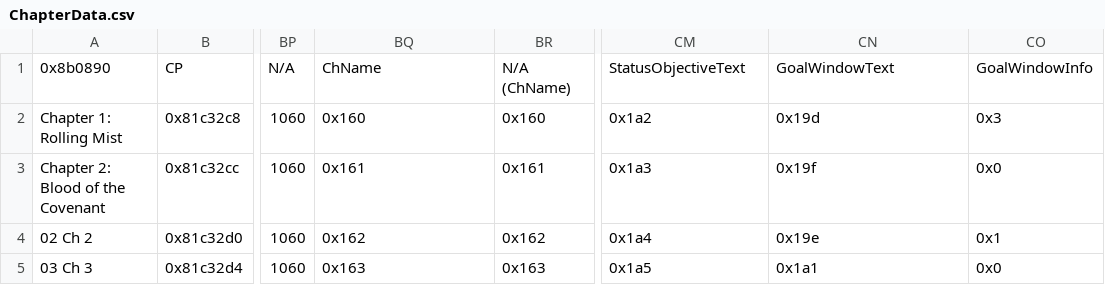
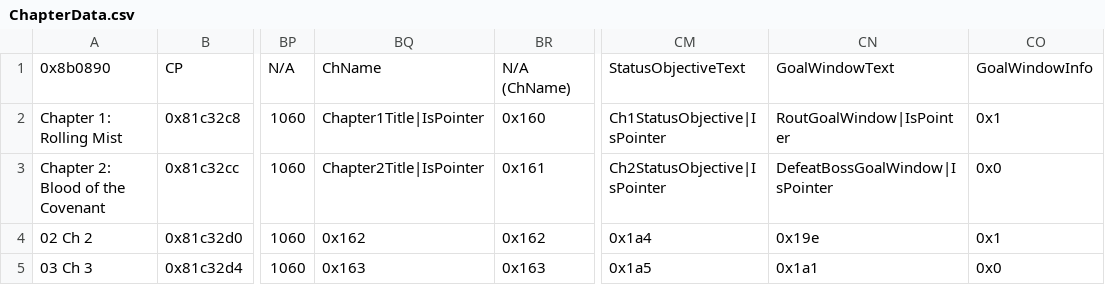
Before and after one commit to kairi-arisato/CISTYE, a CSV file: Tables/NightmareModules/ChapterData/ChapterData.csv, drawn as a sheet; only a part is shown, gaps mark what is left out; the diff names each change by its address in the sheet, - before the commit and + after, or states it on an @@ line.

```diff
--- a/Tables/NightmareModules/ChapterData/ChapterData.csv
+++ b/Tables/NightmareModules/ChapterData/ChapterData.csv
-BQ2: 0x160
+BQ2: Chapter1Title|IsPointer
-CM2: 0x1a2
+CM2: Ch1StatusObjective|IsPointer
-CN2: 0x19d
+CN2: RoutGoalWindow|IsPointer
-CO2: 0x3
+CO2: 0x1
-BQ3: 0x161
+BQ3: Chapter2Title|IsPointer
-CM3: 0x1a3
+CM3: Ch2StatusObjective|IsPointer
-CN3: 0x19f
+CN3: DefeatBossGoalWindow|IsPointer
```
Also changed, not shown: Tables/NightmareModules/CharactersClasses/CharacterTable.csv, Tables/NightmareModules/CharactersClasses/ClassTable.csv, 28 other files.
